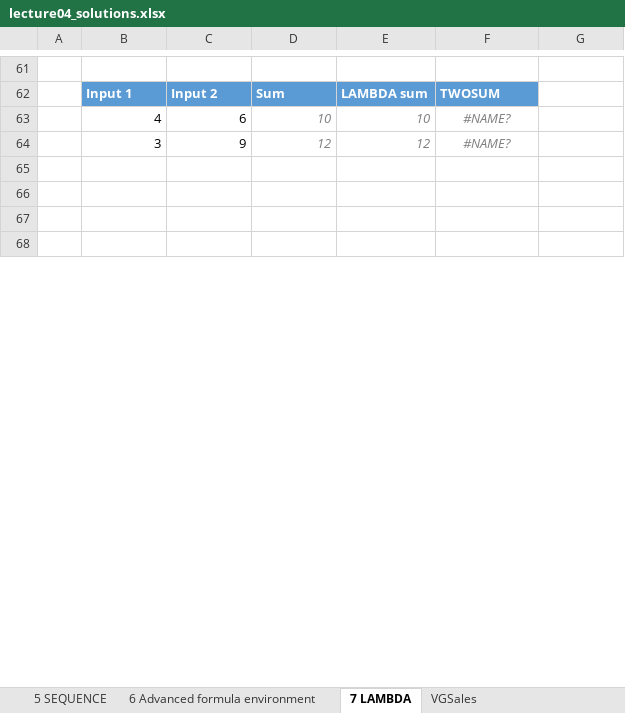
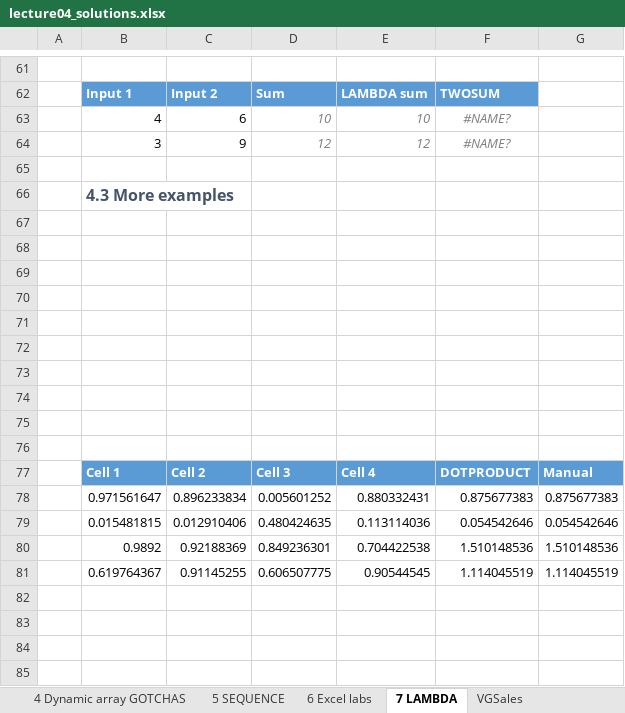
Before and after one commit to BI-DS/ELE-3915, an Excel workbook: Excel_new/Lecture 4/lecture04_solutions.xlsx, sheet 7 LAMBDA, drawn as a sheet; only a part is shown, gaps mark what is left out; values as stored, in another font and other column widths than the file's, no borders; charts and pictures not drawn; the diff covers the shown part only; the diff names each change by its address in the sheet, - before the commit and + after, or states it on an @@ line.

```diff
--- a/Excel_new/Lecture 4/lecture04_solutions.xlsx (sheet 7 LAMBDA)
+++ b/Excel_new/Lecture 4/lecture04_solutions.xlsx (sheet 7 LAMBDA)
-sheet tab: 6 Advanced formula environment
+sheet tab: 6 Excel labs
+row 66:  | 4.3 More examples
+row 70: (empty)
+row 71: (empty)
+row 72: (empty)
+row 73: (empty)
+row 74: (empty)
+row 75: (empty)
+row 76: (empty)
+row 77:  | Cell 1 | Cell 2 | Cell 3 | Cell 4 | DOTPRODUCT | Manual
+row 78:  | 0.971561647 | 0.896233834 | 0.005601252 | 0.880332431 | 0.875677383 | 0.875677383
+row 79:  | 0.015481815 | 0.012910406 | 0.480424635 | 0.113114036 | 0.054542646 | 0.054542646
+row 80:  | 0.9892 | 0.92188369 | 0.849236301 | 0.704422538 | 1.510148536 | 1.510148536
+row 81:  | 0.619764367 | 0.91145255 | 0.606507775 | 0.90544545 | 1.114045519 | 1.114045519
+row 82: (empty)
+row 83: (empty)
+row 84: (empty)
+row 85: (empty)
```
Also changed, not shown: 76 added rows, 4 edited cells, cell formats and merged cells elsewhere in this sheet, sheet 3 TAKE and DROP, sheet 6 Excel labs, sheet 4 Dynamic array GOTCHAS, sheet 2 CHOOSECOLS, sheet 1 Dynamic arrays, other sheet tabs, formulas that keep their value, charts or pictures, exercises/mock_functions.xlsx, slides/lecture05/choosecols_chooserows.xlsx, 36 other files.
